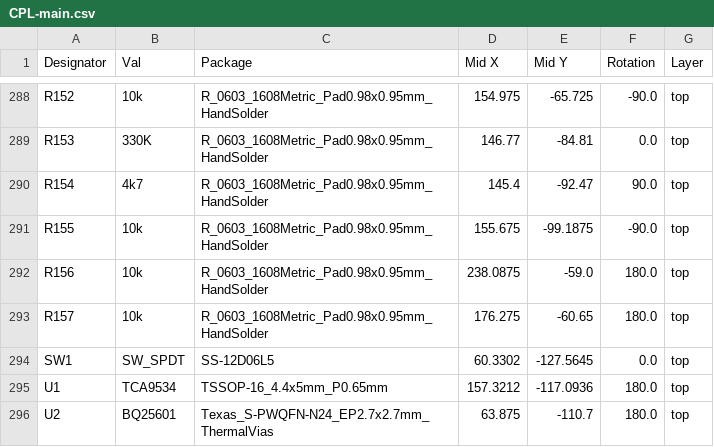
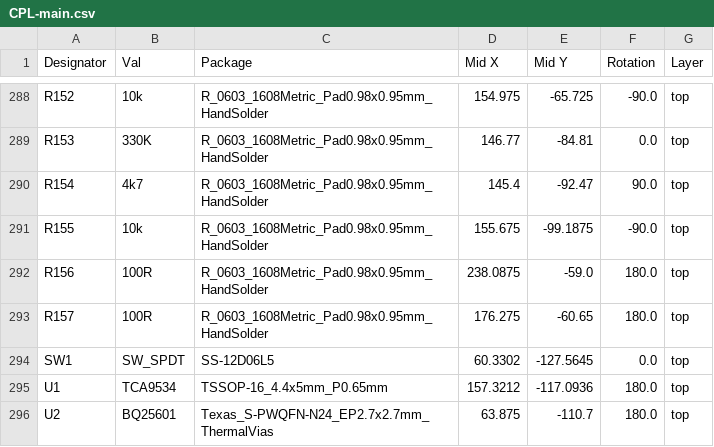
Before and after one commit to CrashOverride85/zc95, a CSV file: pcb/MainBoard/CPL-main.csv, drawn as a sheet; only a part is shown, gaps mark what is left out.

```diff
--- a/pcb/MainBoard/CPL-main.csv
+++ b/pcb/MainBoard/CPL-main.csv
@@ -291,4 +291,4 @@ R154,4k7,R_0603_1608Metric_Pad0.98x0.95mm_HandSolder,145.4,-92.47,90.0,top
 R155,10k,R_0603_1608Metric_Pad0.98x0.95mm_HandSolder,155.675,-99.1875,-90.0,top
-R156,10k,R_0603_1608Metric_Pad0.98x0.95mm_HandSolder,238.0875,-59.0,180.0,top
-R157,10k,R_0603_1608Metric_Pad0.98x0.95mm_HandSolder,176.275,-60.65,180.0,top
+R156,100R,R_0603_1608Metric_Pad0.98x0.95mm_HandSolder,238.0875,-59.0,180.0,top
+R157,100R,R_0603_1608Metric_Pad0.98x0.95mm_HandSolder,176.275,-60.65,180.0,top
 SW1,SW_SPDT,SS-12D06L5,60.3302,-127.5645,0.0,top
```
Also changed, not shown: pcb/MainBoard/BOM-main.csv, 4 other files.
